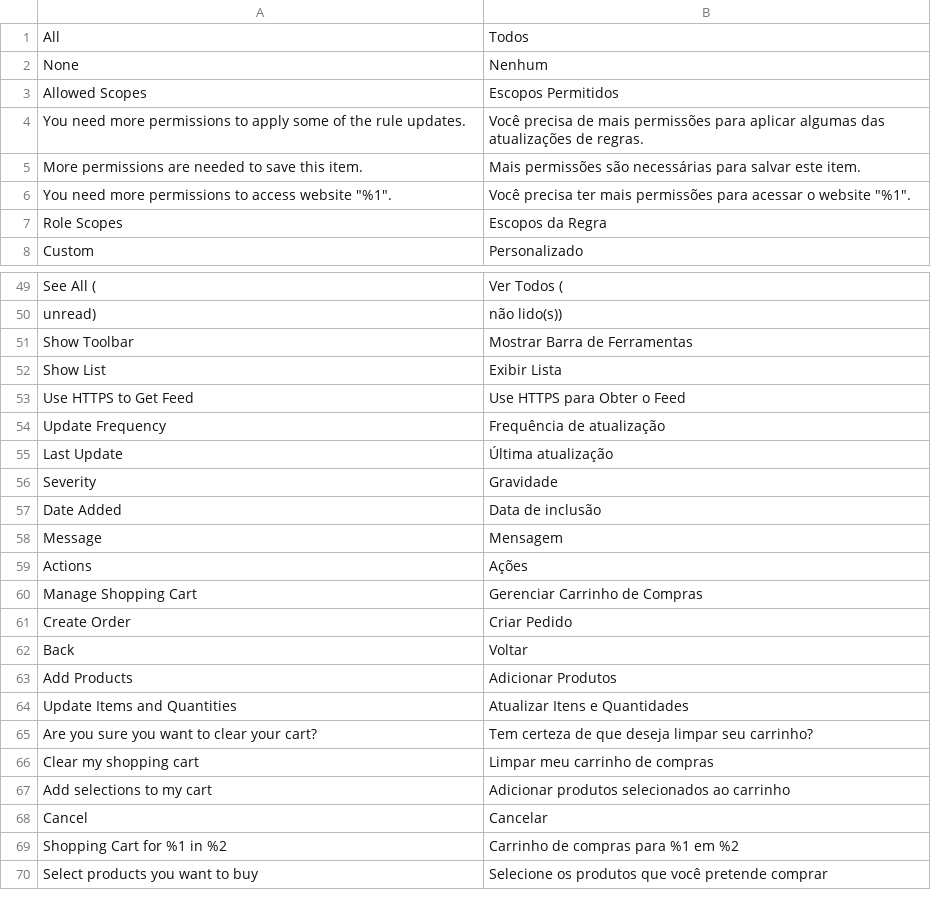
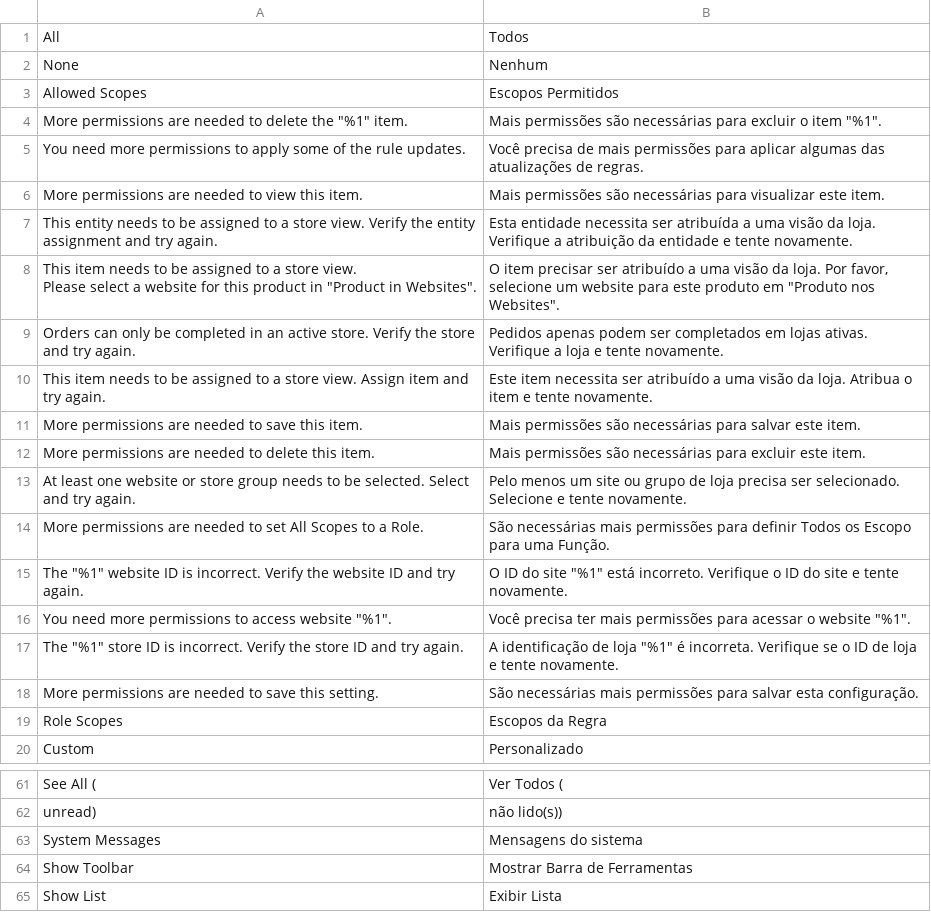
Before and after one commit to magento-l10n/language-pt_BR, a CSV file: pt_BR.csv, drawn as a sheet; only a part is shown, gaps mark what is left out; the shorter side is filled out with more unchanged rows; ↵ is a line break in a cell; the diff names each change by its address in the sheet, - before the commit and + after, or states it on an @@ line.

Commit message:
Updating translations from Crowdin.

```diff
--- a/pt_BR.csv
+++ b/pt_BR.csv
+row 4: More permissions are needed to delete the "%1" item. | Mais permissões são necessárias para excluir o item "%1".
+row 6: More permissions are needed to view this item. | Mais permissões são necessárias para visualizar este item.
+row 7: This entity needs to be assigned to a store view. Verify the entity assignment and try again. | Esta entidade necessita ser atribuída a uma visão da loja. Verifique a atribuição da entidade e tente novamente.
+row 8: This item needs to be assigned to a store view. ↵ Please select a website for this product in "Product in Websites". | O item precisar ser atribuído a uma visão da loja. Por favor, selecione um website para este produto em "Produto nos Websites".
+row 9: Orders can only be completed in an active store. Verify the store and try again. | Pedidos apenas podem ser completados em lojas ativas. Verifique a loja e tente novamente.
+row 10: This item needs to be assigned to a store view. Assign item and try again. | Este item necessita ser atribuído a uma visão da loja. Atribua o item e tente novamente.
+row 12: More permissions are needed to delete this item. | Mais permissões são necessárias para excluir este item.
+row 13: At least one website or store group needs to be selected. Select and try again. | Pelo menos um site ou grupo de loja precisa ser selecionado. Selecione e tente novamente.
+row 14: More permissions are needed to set All Scopes to a Role. | São necessárias mais permissões para definir Todos os Escopo para uma Função.
+row 15: The "%1" website ID is incorrect. Verify the website ID and try again. | O ID do site "%1" está incorreto. Verifique o ID do site e tente novamente.
+row 17: The "%1" store ID is incorrect. Verify the store ID and try again. | A identificação de loja "%1" é incorreta. Verifique se o ID de loja e tente novamente.
+row 18: More permissions are needed to save this setting. | São necessárias mais permissões para salvar esta configuração.
+row 63: System Messages | Mensagens do sistema
```
Also changed, not shown: 1 other file.
